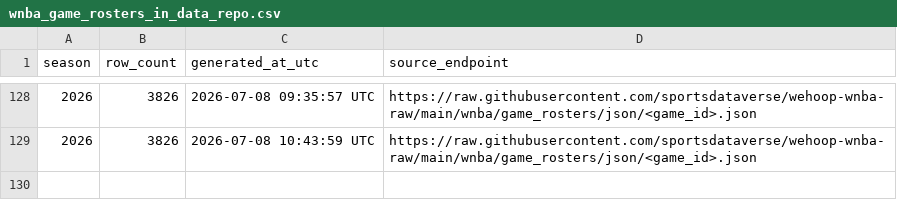
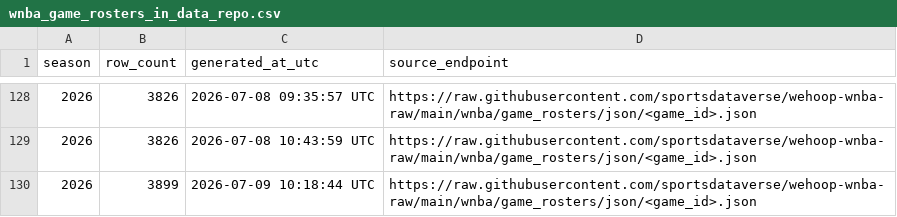
Before and after one commit to sportsdataverse/wehoop-wnba-data, a CSV file: wnba/game_rosters/wnba_game_rosters_in_data_repo.csv, drawn as a sheet; only a part is shown, gaps mark what is left out; the diff names each change by its address in the sheet, - before the commit and + after, or states it on an @@ line.

```diff
--- a/wnba/game_rosters/wnba_game_rosters_in_data_repo.csv
+++ b/wnba/game_rosters/wnba_game_rosters_in_data_repo.csv
+row 130: 2026 | 3899 | 2026-07-09 10:18:44 UTC | https://raw.githubusercontent.com/sportsdataverse/wehoop-wnba-raw/main/wnba/game_rosters/json/<game_id>.json
```
Also changed, not shown: wnba/officials/wnba_officials_in_data_repo.csv, wnba/player_season_stats/wnba_player_season_stats_in_data_repo.csv, 29 other files.
